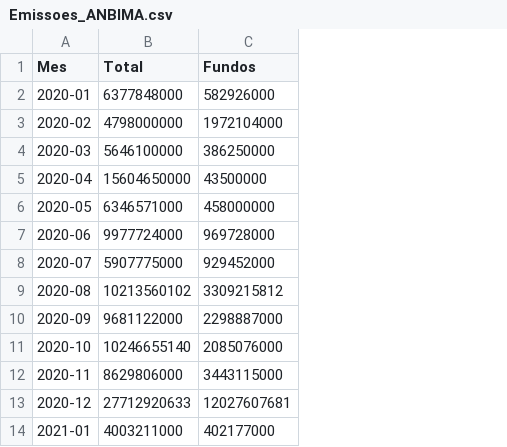
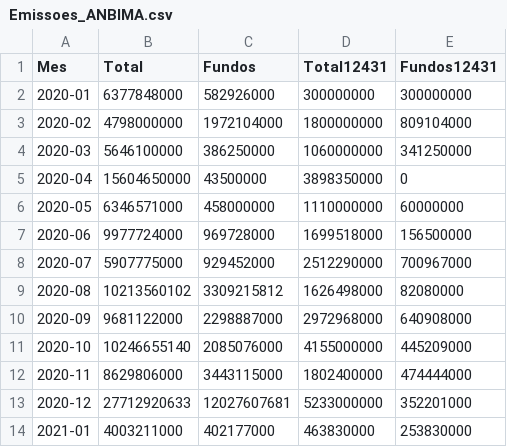
Before and after one commit to antoniocrsj/debentures-dashboard, a CSV file: public/Emissoes_ANBIMA.csv, drawn as a sheet; only a part is shown; the diff names each change by its address in the sheet, - before the commit and + after, or states it on an @@ line.

```diff
--- a/public/Emissoes_ANBIMA.csv
+++ b/public/Emissoes_ANBIMA.csv
+column D (Total12431), rows 2-14: 300000000 | 1800000000 | 1060000000 | 3898350000 | 1110000000 | 1699518000 | 2512290000 | 1626498000 | 2972968000 | 4155000000 | 1802400000 | 5233000000 | 463830000
+column E (Fundos12431), rows 2-14: 300000000 | 809104000 | 341250000 | 0 | 60000000 | 156500000 | 700967000 | 82080000 | 640908000 | 445209000 | 474444000 | 352201000 | 253830000
```
Also changed, not shown: 3 other files.
